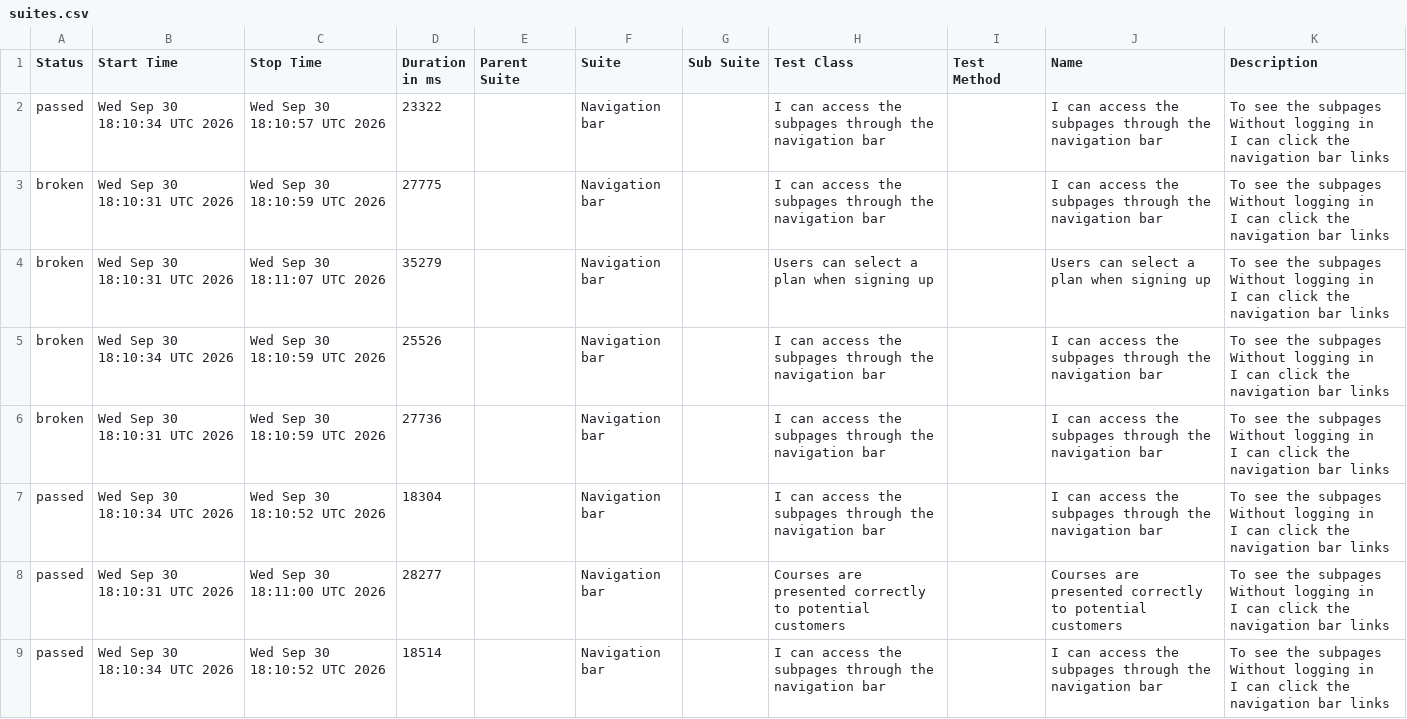
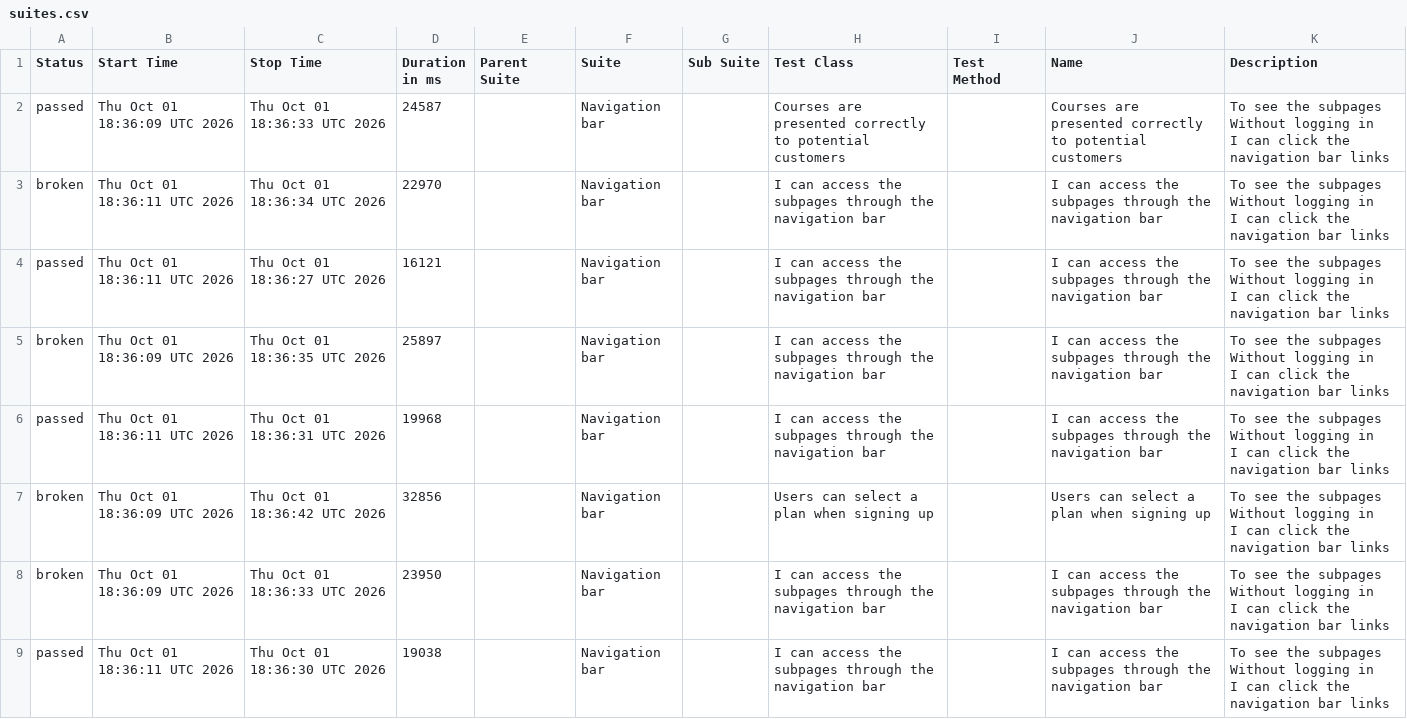
Before and after one commit to ingmarcela27/ci-reporting-building-block, a CSV file: allureReport/data/suites.csv, drawn as a sheet.

```diff
--- a/allureReport/data/suites.csv
+++ b/allureReport/data/suites.csv
@@ -1,25 +1,25 @@
 "Status","Start Time","Stop Time","Duration in ms","Parent Suite","Suite","Sub Suite","Test Class","Test Method","Name","Description"
-"passed","Wed Sep 30 18:10:34 UTC 2026","Wed Sep 30 18:10:57 UTC 2026","23322","","Navigation bar","","I can access the subpages through the navigation bar","","I can access the subpages through the navigation bar","  To see the subpages
-  Without logging in
-  I can click the navigation bar links"
-"broken","Wed Sep 30 18:10:31 UTC 2026","Wed Sep 30 18:10:59 UTC 2026","27775","","Navigation bar","","I can access the subpages through the navigation bar","","I can access the subpages through the navigation bar","  To see the subpages
-  Without logging in
-  I can click the navigation bar links"
-"broken","Wed Sep 30 18:10:31 UTC 2026","Wed Sep 30 18:11:07 UTC 2026","35279","","Navigation bar","","Users can select a plan when signing up","","Users can select a plan when signing up","  To see the subpages
-  Without logging in
-  I can click the navigation bar links"
-"broken","Wed Sep 30 18:10:34 UTC 2026","Wed Sep 30 18:10:59 UTC 2026","25526","","Navigation bar","","I can access the subpages through the navigation bar","","I can access the subpages through the navigation bar","  To see the subpages
-  Without logging in
-  I can click the navigation bar links"
-"broken","Wed Sep 30 18:10:31 UTC 2026","Wed Sep 30 18:10:59 UTC 2026","27736","","Navigation bar","","I can access the subpages through the navigation bar","","I can access the subpages through the navigation bar","  To see the subpages
-  Without logging in
-  I can click the navigation bar links"
-"passed","Wed Sep 30 18:10:34 UTC 2026","Wed Sep 30 18:10:52 UTC 2026","18304","","Navigation bar","","I can access the subpages through the navigation bar","","I can access the subpages through the navigation bar","  To see the subpages
-  Without logging in
-  I can click the navigation bar links"
-"passed","Wed Sep 30 18:10:31 UTC 2026","Wed Sep 30 18:11:00 UTC 2026","28277","","Navigation bar","","Courses are presented correctly to potential customers","","Courses are presented correctly to potential customers","  To see the subpages
-  Without logging in
-  I can click the navigation bar links"
-"passed","Wed Sep 30 18:10:34 UTC 2026","Wed Sep 30 18:10:52 UTC 2026","18514","","Navigation bar","","I can access the subpages through the navigation bar","","I can access the subpages through the navigation bar","  To see the subpages
-  Without logging in
-  I can click the navigation bar links"
+"passed","Thu Oct 01 18:36:09 UTC 2026","Thu Oct 01 18:36:33 UTC 2026","24587","","Navigation bar","","Courses are presented correctly to potential customers","","Courses are presented correctly to potential customers","  To see the subpages
+  Without logging in
+  I can click the navigation bar links"
+"broken","Thu Oct 01 18:36:11 UTC 2026","Thu Oct 01 18:36:34 UTC 2026","22970","","Navigation bar","","I can access the subpages through the navigation bar","","I can access the subpages through the navigation bar","  To see the subpages
+  Without logging in
+  I can click the navigation bar links"
+"passed","Thu Oct 01 18:36:11 UTC 2026","Thu Oct 01 18:36:27 UTC 2026","16121","","Navigation bar","","I can access the subpages through the navigation bar","","I can access the subpages through the navigation bar","  To see the subpages
+  Without logging in
+  I can click the navigation bar links"
+"broken","Thu Oct 01 18:36:09 UTC 2026","Thu Oct 01 18:36:35 UTC 2026","25897","","Navigation bar","","I can access the subpages through the navigation bar","","I can access the subpages through the navigation bar","  To see the subpages
+  Without logging in
+  I can click the navigation bar links"
+"passed","Thu Oct 01 18:36:11 UTC 2026","Thu Oct 01 18:36:31 UTC 2026","19968","","Navigation bar","","I can access the subpages through the navigation bar","","I can access the subpages through the navigation bar","  To see the subpages
+  Without logging in
+  I can click the navigation bar links"
+"broken","Thu Oct 01 18:36:09 UTC 2026","Thu Oct 01 18:36:42 UTC 2026","32856","","Navigation bar","","Users can select a plan when signing up","","Users can select a plan when signing up","  To see the subpages
+  Without logging in
+  I can click the navigation bar links"
+"broken","Thu Oct 01 18:36:09 UTC 2026","Thu Oct 01 18:36:33 UTC 2026","23950","","Navigation bar","","I can access the subpages through the navigation bar","","I can access the subpages through the navigation bar","  To see the subpages
+  Without logging in
+  I can click the navigation bar links"
+"passed","Thu Oct 01 18:36:11 UTC 2026","Thu Oct 01 18:36:30 UTC 2026","19038","","Navigation bar","","I can access the subpages through the navigation bar","","I can access the subpages through the navigation bar","  To see the subpages
+  Without logging in
+  I can click the navigation bar links"
```
Also changed, not shown: 41 other files.
